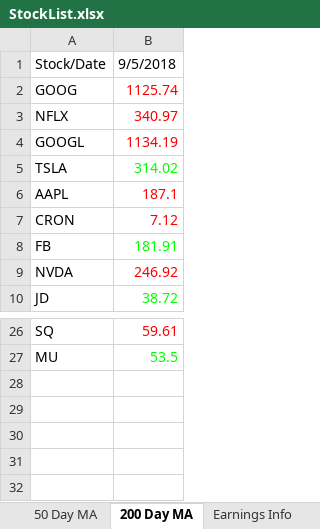
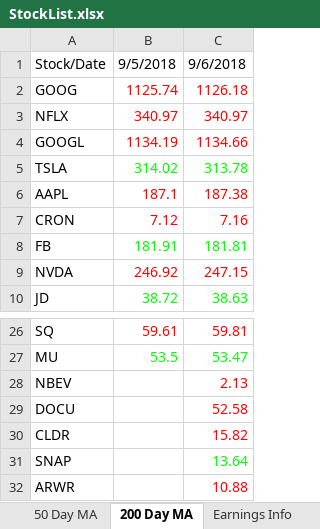
Before and after one commit to aanker3/Stock_App, an Excel workbook: Stock_Parser/StockList.xlsx, sheet 200 Day MA, drawn as a sheet; only a part is shown, gaps mark what is left out; values as stored, in another font and other column widths than the file's, no borders; the diff names each change by its address in the sheet, - before the commit and + after, or states it on an @@ line.

```diff
--- a/Stock_Parser/StockList.xlsx (sheet 200 Day MA)
+++ b/Stock_Parser/StockList.xlsx (sheet 200 Day MA)
+column C, rows 1-10: 9/6/2018 | 1126.18 | 340.97 | 1134.66 | 313.78 | 187.38 | 7.16 | 181.81 | 247.15 | 38.63; rows 26-27: 59.81 | 53.47
+row 28: NBEV |  | 2.13
+row 29: DOCU |  | 52.58
+row 30: CLDR |  | 15.82
+row 31: SNAP |  | 13.64
+row 32: ARWR |  | 10.88
```
Also changed, not shown: sheet Earnings Info, sheet Cumulative_Stock_List, sheet Daily Stock List, sheet 50 Day MA, sheet Price Changes, 1 other file.
